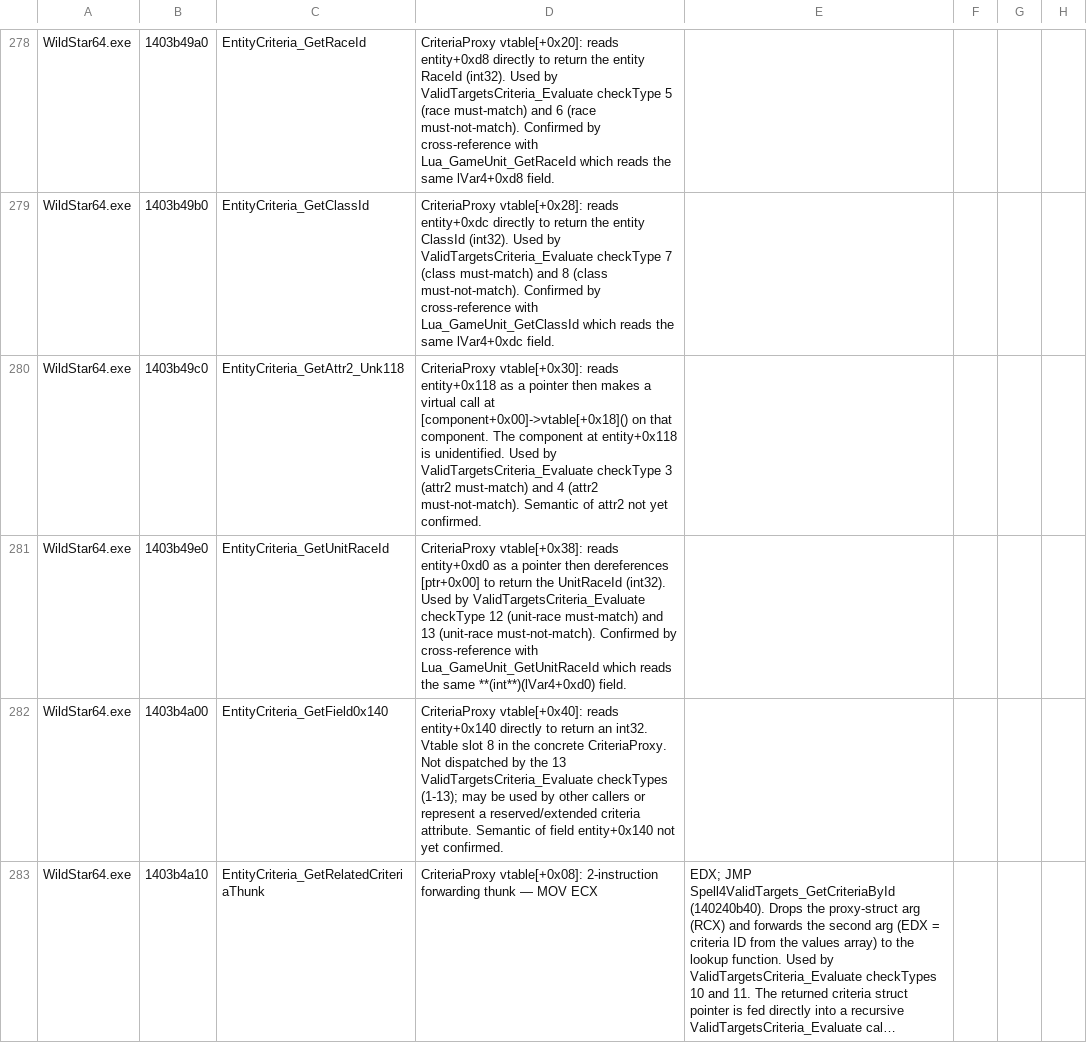
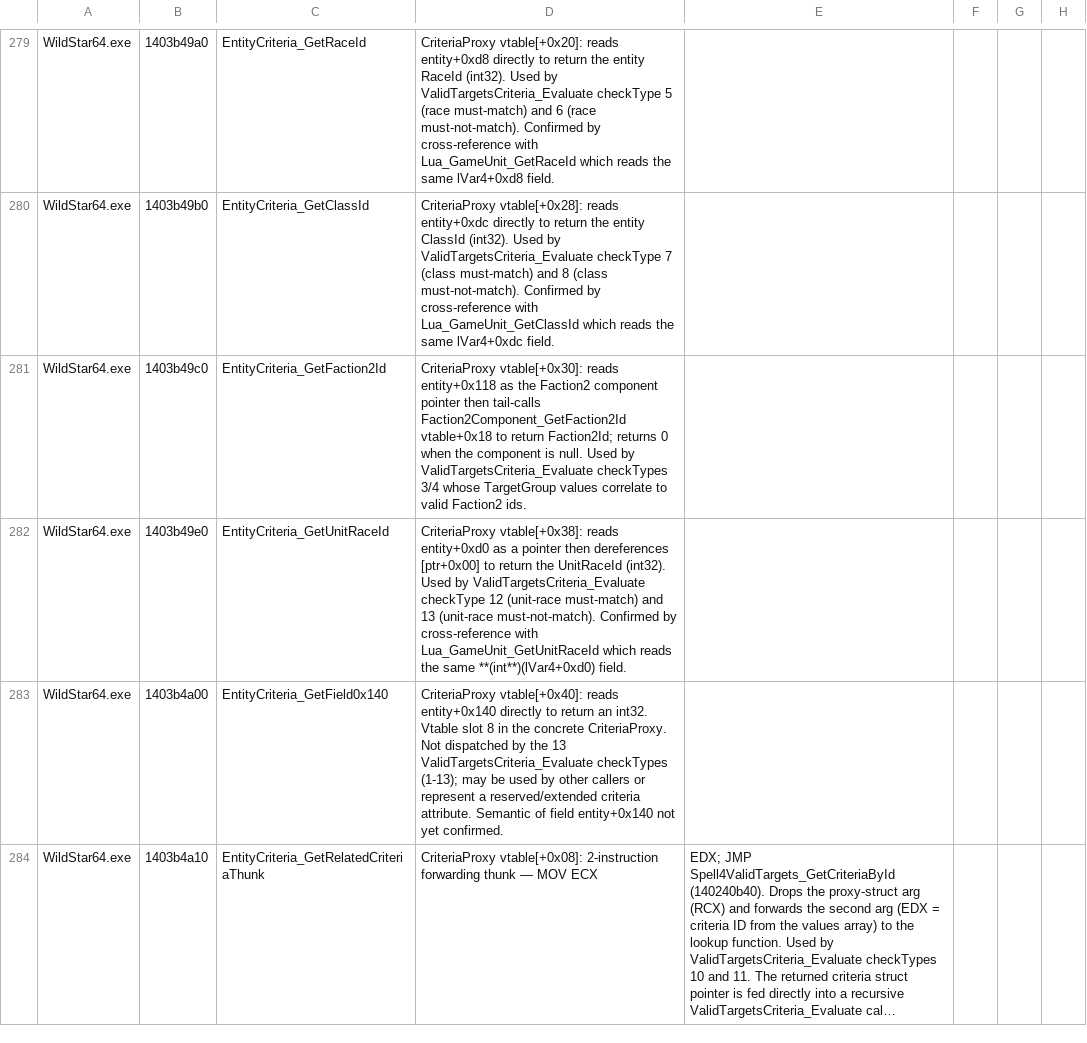
Before and after one commit to BankaiNoJutsu/NexusForever, a CSV file: Decomp/Analysis/function_labels.csv, drawn as a sheet; only a part is shown, gaps mark what is left out; long unchanged cells end in …; addresses are those after the commit; the diff covers the shown part only; the diff names each change by its address in the sheet, - before the commit and + after, or states it on an @@ line.

Commit message:
Refresh decompile evidence and status trackers
Update CURRENT_STATUS and the gameplay, matching, missing-feature, placeholder, and prerequisite trackers with the 2026-06-05/06 evidence passes.

Record the StorefrontLib.RequestHistory correction for opcode 0x082E, keep virtual-currency package Lua registration targets mapped-only, and update the opcode coverage inventory row to point at the new ClientStorefrontRequestPurchaseHistory model and handler.

Add WILDSTAR_CLIENT_DATA_REUSE_PLAN to document how local wildstar_client, jabbithole, and nf_map staging data may guide audits, tests, and reviewed imports without becoming runtime dependencies.

Capture the live group-finder CDB smoke that correlated queue submit, leave-all, match-ready, decline, and accept paths while keeping 0x05CF, 0x0600, 0x062A, 0x0634, and standalone non-zero 0x0718 blocked.

Refresh function labels and coverage summaries for entity relationship/faction helpers, spell auxiliary blockers, raid queue rechecks, ServerLootWinner, pet stance/spawn notes, and matching request/response labels.

Document addon corpus tooling/report locations and entity-create aux neutrality after Faction1/Faction2 main packet offsets were mapped.

Record prerequisite Unknown245/Unknown275 account-item claim evidence, the duplicate-body alias conclusion, and the server-side contextual handlers used for dye and Holo-Wardrobe claim rows.

Validation: git diff --cached --check passed for this documentation/inventory slice.

Validation inherited from this reviewed worktree: game tests passed 2759/2759 and full Source/NexusForever.sln build passed with 0 warnings and 0 errors before the commit split.

```diff
--- a/Decomp/Analysis/function_labels.csv
+++ b/Decomp/Analysis/function_labels.csv
-C281: EntityCriteria_GetAttr2_Unk118
+C281: EntityCriteria_GetFaction2Id
-D281: …entity+0x118 as a pointer then makes a virtual call at [component+0x00]->vtable[+0x18]() on that component. The component at entity+0x118 is unidentified. Used by ValidTargetsCriteria_Evaluate checkType 3 (attr2 must-match) and 4 (attr2 must-not-match). Semantic of attr2 not yet confirmed.
+D281: …entity+0x118 as the Faction2 component pointer then tail-calls Faction2Component_GetFaction2Id vtable+0x18 to return Faction2Id; returns 0 when the component is null. Used by ValidTargetsCriteria_Evaluate checkTypes 3/4 whose TargetGroup values correlate to valid Faction2 ids.
```
Also changed, not shown: 12 added rows and 38 edited cells elsewhere in this file, 10 other files.
